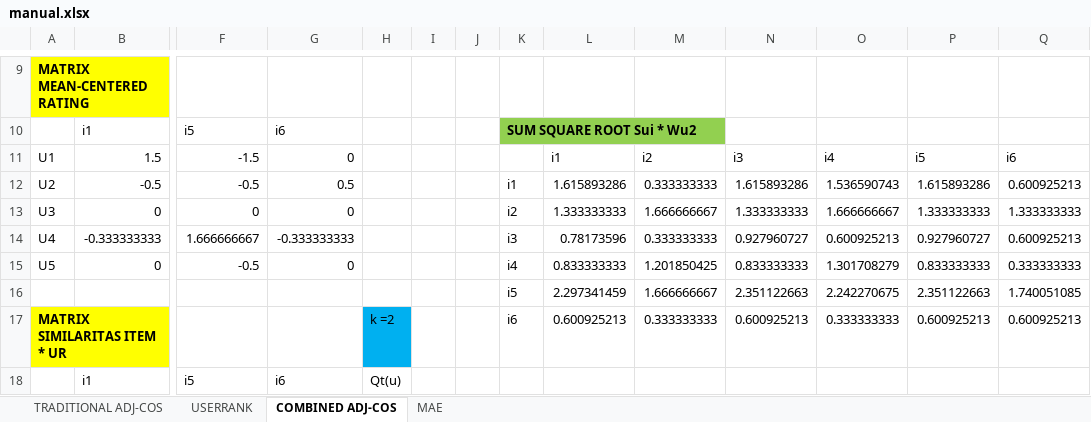
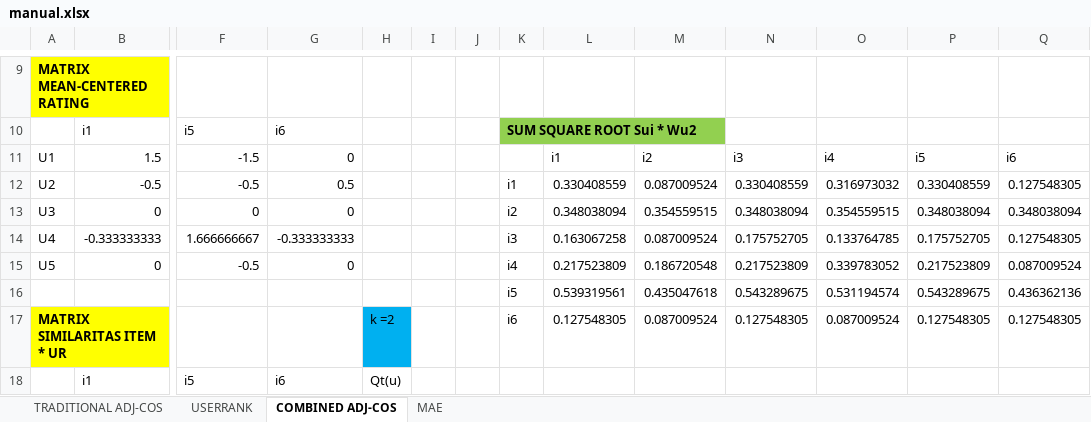
Before and after one commit to dianwib/Kuliah---Tugas-Akhir-Sistem-Rekomendasi-Personalisasi, an Excel workbook: mini_dataset/manual.xlsx, sheet COMBINED ADJ-COS, drawn as a sheet; only a part is shown, gaps mark what is left out; values as stored, in another font and other column widths than the file's, no borders; removed rows and columns are numbered as before the commit, all else as after; rows hold the shown columns only; the diff covers the shown part only; the diff names each change by its address in the sheet, - before the commit and + after, or states it on an @@ line.

```diff
--- a/mini_dataset/manual.xlsx (sheet COMBINED ADJ-COS)
+++ b/mini_dataset/manual.xlsx (sheet COMBINED ADJ-COS)
-L12: 1.615893286
+L12: 0.330408559
-M12: 0.333333333
+M12: 0.087009524
-N12: 1.615893286
+N12: 0.330408559
-O12: 1.536590743
+O12: 0.316973032
-P12: 1.615893286
+P12: 0.330408559
-Q12: 0.600925213
+Q12: 0.127548305
-L13: 1.333333333
+L13: 0.348038094
-M13: 1.666666667
+M13: 0.354559515
-N13: 1.333333333
+N13: 0.348038094
-O13: 1.666666667
+O13: 0.354559515
-P13: 1.333333333
+P13: 0.348038094
-Q13: 1.333333333
+Q13: 0.348038094
-L14: 0.78173596
+L14: 0.163067258
-M14: 0.333333333
+M14: 0.087009524
-N14: 0.927960727
+N14: 0.175752705
-O14: 0.600925213
+O14: 0.133764785
-P14: 0.927960727
+P14: 0.175752705
-Q14: 0.600925213
+Q14: 0.127548305
-L15: 0.833333333
+L15: 0.217523809
-M15: 1.201850425
+M15: 0.186720548
-N15: 0.833333333
+N15: 0.217523809
-O15: 1.301708279
+O15: 0.339783052
-P15: 0.833333333
+P15: 0.217523809
-Q15: 0.333333333
+Q15: 0.087009524
-row 16:  |  |  |  |  |  |  | i5 | 2.297341459 | 1.666666667 | 2.351122663 | 2.242270675 | 2.351122663 | 1.740051085
+row 16:  |  |  |  |  |  |  | i5 | 0.539319561 | 0.435047618 | 0.543289675 | 0.531194574 | 0.543289675 | 0.436362136
-L17: 0.600925213
+L17: 0.127548305
-M17: 0.333333333
+M17: 0.087009524
-N17: 0.600925213
+N17: 0.127548305
-O17: 0.333333333
+O17: 0.087009524
-P17: 0.600925213
+P17: 0.127548305
-Q17: 0.600925213
+Q17: 0.127548305
```
Also changed, not shown: 11 added rows, 5 removed rows, 56 edited cells and cell formats elsewhere in this sheet, sheet USERRANK, sheet TRADITIONAL ADJ-COS, formulas that keep their value, 11 other files.
